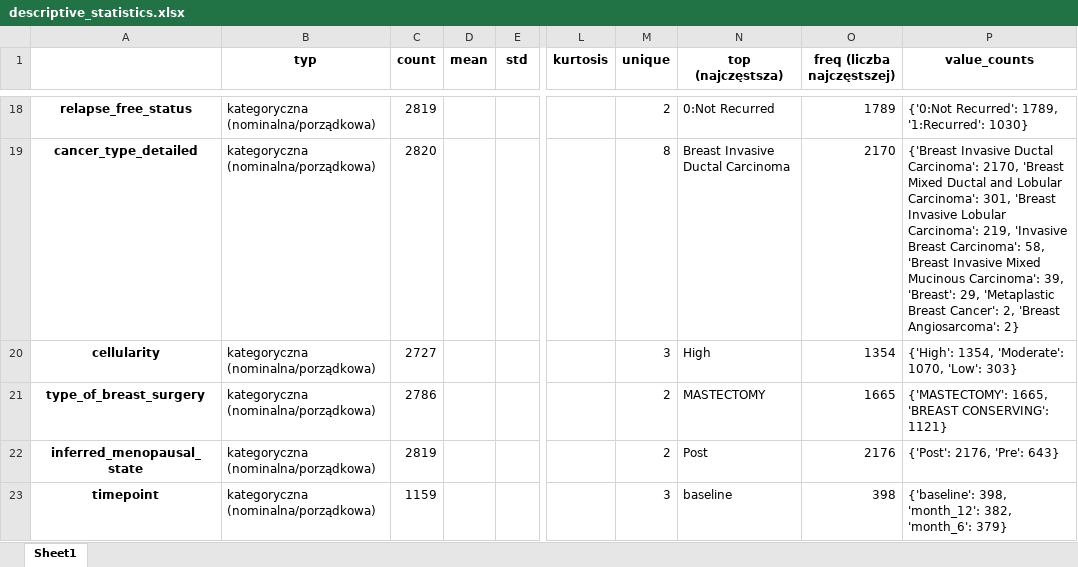
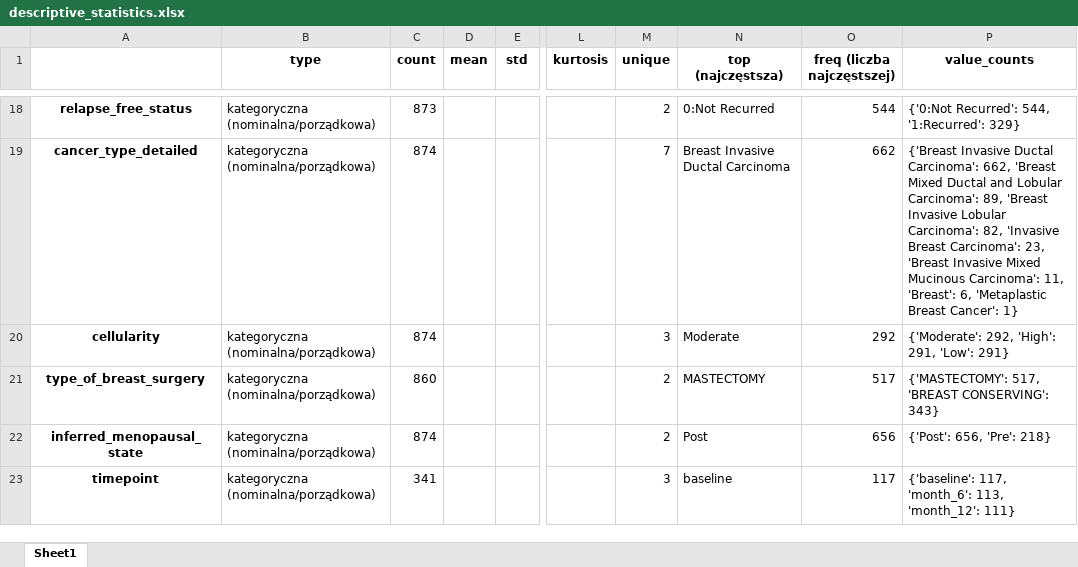
Before and after one commit to 29379/Statistical_Data_Analysis_Project, an Excel workbook: results/descriptive_statistics.xlsx, sheet Sheet1, drawn as a sheet; only a part is shown, gaps mark what is left out; values as stored, in another font and other column widths than the file's, no borders; the diff covers the shown part only; the diff names each change by its address in the sheet, - before the commit and + after, or states it on an @@ line.

```diff
--- a/results/descriptive_statistics.xlsx (sheet Sheet1)
+++ b/results/descriptive_statistics.xlsx (sheet Sheet1)
-B1: typ
+B1: type
-C18 (count): 2819
+C18 (count): 873
-O18 (freq (liczba najczęstszej)): 1789
+O18 (freq (liczba najczęstszej)): 544
-P18 (value_counts): {'0:Not Recurred': 1789, '1:Recurred': 1030}
+P18 (value_counts): {'0:Not Recurred': 544, '1:Recurred': 329}
-C19 (count): 2820
+C19 (count): 874
-M19 (unique): 8
+M19 (unique): 7
-O19 (freq (liczba najczęstszej)): 2170
+O19 (freq (liczba najczęstszej)): 662
-P19 (value_counts): …Ductal Carcinoma': 2170, 'Breast Mixed Ductal and Lobular Carcinoma': 301, 'Breast Invasive Lobular Carcinoma': 219, 'Invasive Breast Carcinoma': 58, 'Breast Invasive Mixed Mucinous Carcinoma': 39, 'Breast': 29, 'Metaplastic Breast Cancer': 2, 'Breast Angiosarcoma': 2}
+P19 (value_counts): …Ductal Carcinoma': 662, 'Breast Mixed Ductal and Lobular Carcinoma': 89, 'Breast Invasive Lobular Carcinoma': 82, 'Invasive Breast Carcinoma': 23, 'Breast Invasive Mixed Mucinous Carcinoma': 11, 'Breast': 6, 'Metaplastic Breast Cancer': 1}
-C20 (count): 2727
+C20 (count): 874
-N20 (top (najczęstsza)): High
+N20 (top (najczęstsza)): Moderate
-O20 (freq (liczba najczęstszej)): 1354
+O20 (freq (liczba najczęstszej)): 292
-P20 (value_counts): {'High': 1354, 'Moderate': 1070, 'Low': 303}
+P20 (value_counts): {'Moderate': 292, 'High': 291, 'Low': 291}
-C21 (count): 2786
+C21 (count): 860
-O21 (freq (liczba najczęstszej)): 1665
+O21 (freq (liczba najczęstszej)): 517
-P21 (value_counts): {'MASTECTOMY': 1665, 'BREAST CONSERVING': 1121}
+P21 (value_counts): {'MASTECTOMY': 517, 'BREAST CONSERVING': 343}
-C22 (count): 2819
+C22 (count): 874
-O22 (freq (liczba najczęstszej)): 2176
+O22 (freq (liczba najczęstszej)): 656
-P22 (value_counts): {'Post': 2176, 'Pre': 643}
+P22 (value_counts): {'Post': 656, 'Pre': 218}
-C23 (count): 1159
+C23 (count): 341
-O23 (freq (liczba najczęstszej)): 398
+O23 (freq (liczba najczęstszej)): 117
-P23 (value_counts): {'baseline': 398, 'month_12': 382, 'month_6': 379}
+P23 (value_counts): {'baseline': 117, 'month_6': 113, 'month_12': 111}
```
Also changed, not shown: 89 edited cells elsewhere in this sheet, 10 other files.
